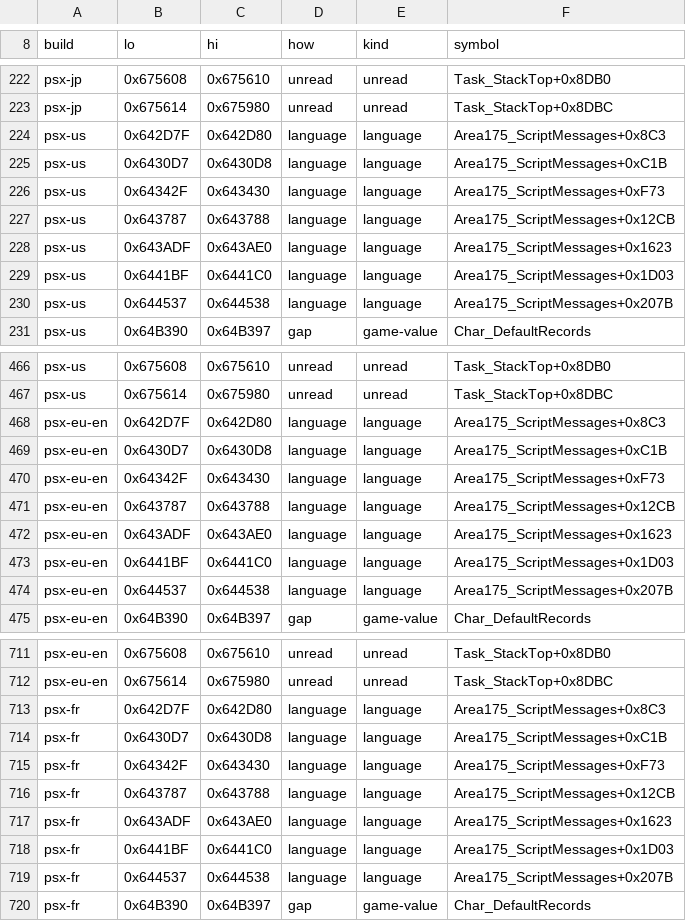
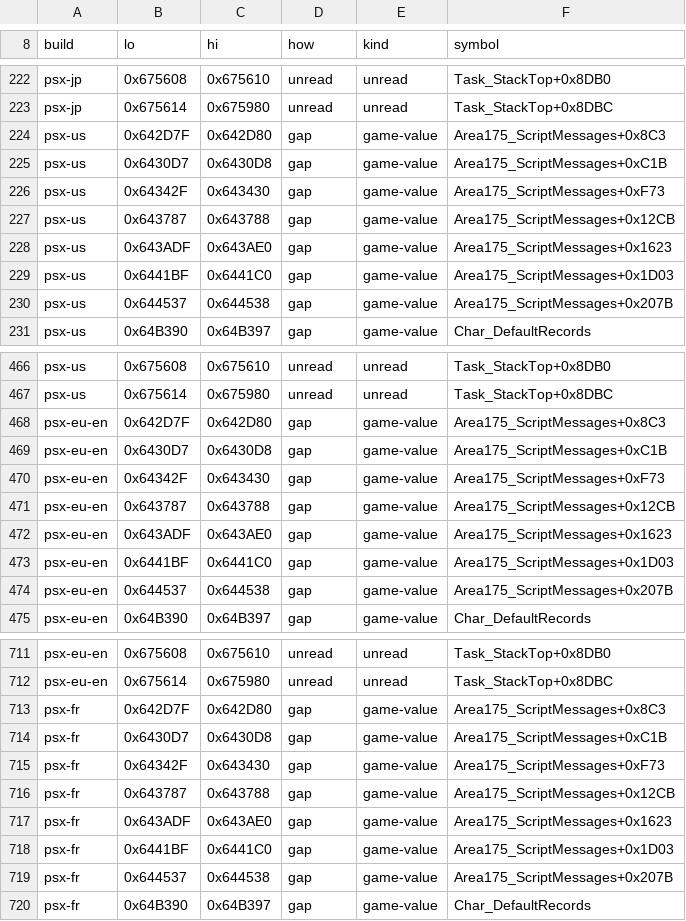
Before and after one commit to kerokline/BreathOfFire3PCPort, a TSV file: recipes/exe-gaps.tsv, drawn as a sheet; only a part is shown, gaps mark what is left out; the diff covers the shown part only.

```diff
--- a/recipes/exe-gaps.tsv
+++ b/recipes/exe-gaps.tsv
@@ -223,9 +223,9 @@ psx-jp	0x675608	0x675610	unread	unread	Task_StackTop+0x8DB0
 psx-jp	0x675614	0x675980	unread	unread	Task_StackTop+0x8DBC
-psx-us	0x642D7F	0x642D80	language	language	Area175_ScriptMessages+0x8C3
-psx-us	0x6430D7	0x6430D8	language	language	Area175_ScriptMessages+0xC1B
-psx-us	0x64342F	0x643430	language	language	Area175_ScriptMessages+0xF73
-psx-us	0x643787	0x643788	language	language	Area175_ScriptMessages+0x12CB
-psx-us	0x643ADF	0x643AE0	language	language	Area175_ScriptMessages+0x1623
-psx-us	0x6441BF	0x6441C0	language	language	Area175_ScriptMessages+0x1D03
-psx-us	0x644537	0x644538	language	language	Area175_ScriptMessages+0x207B
+psx-us	0x642D7F	0x642D80	gap	game-value	Area175_ScriptMessages+0x8C3
+psx-us	0x6430D7	0x6430D8	gap	game-value	Area175_ScriptMessages+0xC1B
+psx-us	0x64342F	0x643430	gap	game-value	Area175_ScriptMessages+0xF73
+psx-us	0x643787	0x643788	gap	game-value	Area175_ScriptMessages+0x12CB
+psx-us	0x643ADF	0x643AE0	gap	game-value	Area175_ScriptMessages+0x1623
+psx-us	0x6441BF	0x6441C0	gap	game-value	Area175_ScriptMessages+0x1D03
+psx-us	0x644537	0x644538	gap	game-value	Area175_ScriptMessages+0x207B
 psx-us	0x64B390	0x64B397	gap	game-value	Char_DefaultRecords
@@ -467,9 +467,9 @@ psx-us	0x675608	0x675610	unread	unread	Task_StackTop+0x8DB0
 psx-us	0x675614	0x675980	unread	unread	Task_StackTop+0x8DBC
-psx-eu-en	0x642D7F	0x642D80	language	language	Area175_ScriptMessages+0x8C3
-psx-eu-en	0x6430D7	0x6430D8	language	language	Area175_ScriptMessages+0xC1B
-psx-eu-en	0x64342F	0x643430	language	language	Area175_ScriptMessages+0xF73
-psx-eu-en	0x643787	0x643788	language	language	Area175_ScriptMessages+0x12CB
-psx-eu-en	0x643ADF	0x643AE0	language	language	Area175_ScriptMessages+0x1623
-psx-eu-en	0x6441BF	0x6441C0	language	language	Area175_ScriptMessages+0x1D03
-psx-eu-en	0x644537	0x644538	language	language	Area175_ScriptMessages+0x207B
+psx-eu-en	0x642D7F	0x642D80	gap	game-value	Area175_ScriptMessages+0x8C3
+psx-eu-en	0x6430D7	0x6430D8	gap	game-value	Area175_ScriptMessages+0xC1B
+psx-eu-en	0x64342F	0x643430	gap	game-value	Area175_ScriptMessages+0xF73
+psx-eu-en	0x643787	0x643788	gap	game-value	Area175_ScriptMessages+0x12CB
+psx-eu-en	0x643ADF	0x643AE0	gap	game-value	Area175_ScriptMessages+0x1623
+psx-eu-en	0x6441BF	0x6441C0	gap	game-value	Area175_ScriptMessages+0x1D03
+psx-eu-en	0x644537	0x644538	gap	game-value	Area175_ScriptMessages+0x207B
 psx-eu-en	0x64B390	0x64B397	gap	game-value	Char_DefaultRecords
@@ -712,9 +712,9 @@ psx-eu-en	0x675608	0x675610	unread	unread	Task_StackTop+0x8DB0
 psx-eu-en	0x675614	0x675980	unread	unread	Task_StackTop+0x8DBC
-psx-fr	0x642D7F	0x642D80	language	language	Area175_ScriptMessages+0x8C3
-psx-fr	0x6430D7	0x6430D8	language	language	Area175_ScriptMessages+0xC1B
-psx-fr	0x64342F	0x643430	language	language	Area175_ScriptMessages+0xF73
-psx-fr	0x643787	0x643788	language	language	Area175_ScriptMessages+0x12CB
-psx-fr	0x643ADF	0x643AE0	language	language	Area175_ScriptMessages+0x1623
-psx-fr	0x6441BF	0x6441C0	language	language	Area175_ScriptMessages+0x1D03
-psx-fr	0x644537	0x644538	language	language	Area175_ScriptMessages+0x207B
+psx-fr	0x642D7F	0x642D80	gap	game-value	Area175_ScriptMessages+0x8C3
+psx-fr	0x6430D7	0x6430D8	gap	game-value	Area175_ScriptMessages+0xC1B
+psx-fr	0x64342F	0x643430	gap	game-value	Area175_ScriptMessages+0xF73
+psx-fr	0x643787	0x643788	gap	game-value	Area175_ScriptMessages+0x12CB
+psx-fr	0x643ADF	0x643AE0	gap	game-value	Area175_ScriptMessages+0x1623
+psx-fr	0x6441BF	0x6441C0	gap	game-value	Area175_ScriptMessages+0x1D03
+psx-fr	0x644537	0x644538	gap	game-value	Area175_ScriptMessages+0x207B
 psx-fr	0x64B390	0x64B397	gap	game-value	Char_DefaultRecords
```
Also changed, not shown: 4 removed rows and 14 edited cells elsewhere in this file, recipes/data-diff.tsv.
